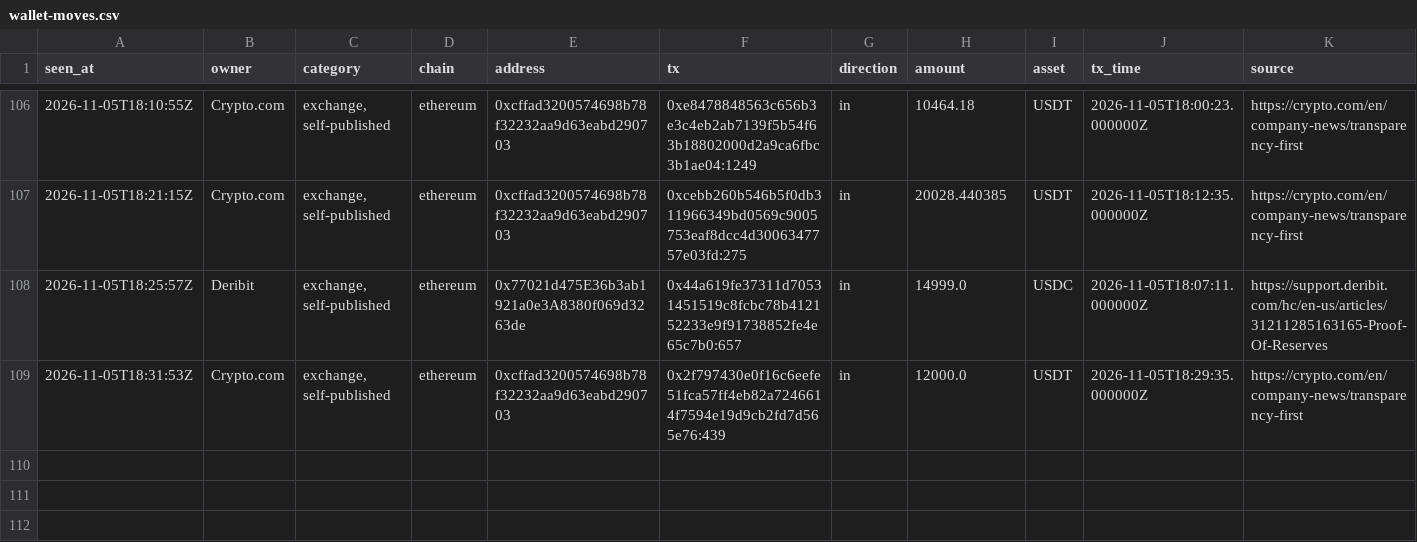
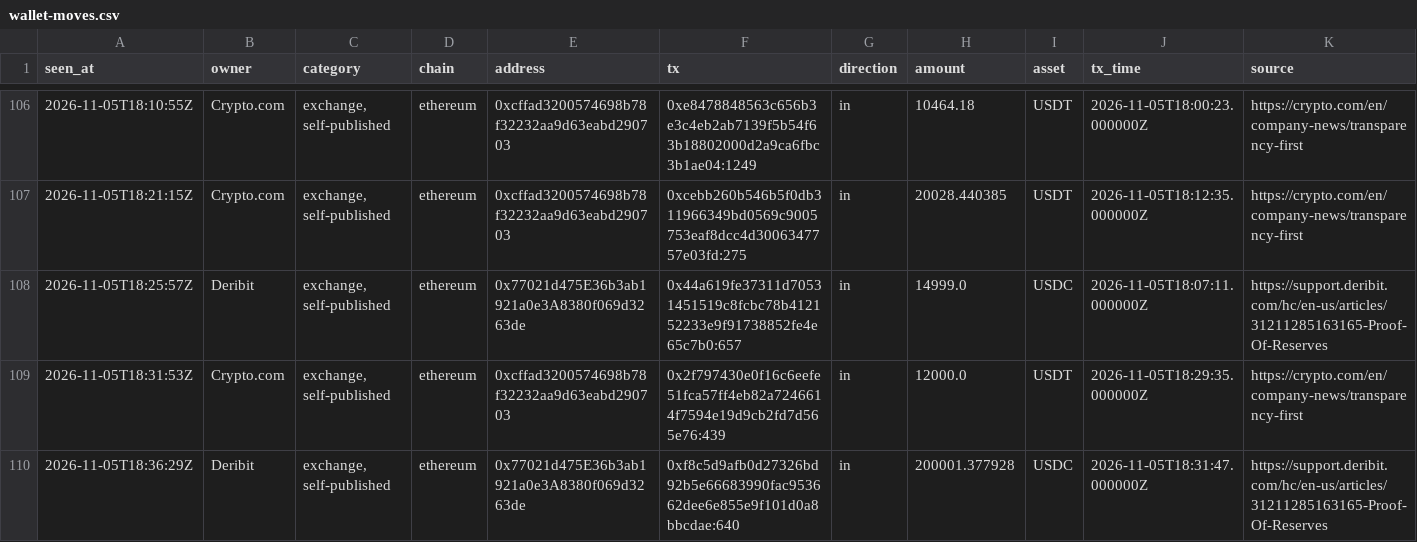
Before and after one commit to hpintojr/crypto-scanner, a CSV file: data/wallet-moves.csv, drawn as a sheet; only a part is shown, gaps mark what is left out.

```diff
--- a/data/wallet-moves.csv
+++ b/data/wallet-moves.csv
@@ -109 +109,2 @@ seen_at,owner,category,chain,address,tx,direction,amount,asset,tx_time,source
 2026-11-05T18:31:53Z,Crypto.com,"exchange, self-published",ethereum,0xcffad3200574698b78f32232aa9d63eabd290703,0x2f797430e0f16c6eefe51fca57ff4eb82a7246614f7594e19d9cb2fd7d565e76:439,in,12000.0,USDT,2026-11-05T18:29:35.000000Z,https://crypto.com/en/company-news/transparency-first
+2026-11-05T18:36:29Z,Deribit,"exchange, self-published",ethereum,0x77021d475E36b3ab1921a0e3A8380f069d3263de,0xf8c5d9afb0d27326bd92b5e66683990fac953662dee6e855e9f101d0a8bbcdae:640,in,200001.377928,USDC,2026-11-05T18:31:47.000000Z,https://support.deribit.com/hc/en-us/articles/31211285163165-Proof-Of-Reserves
```
Also changed, not shown: 5 other files.
